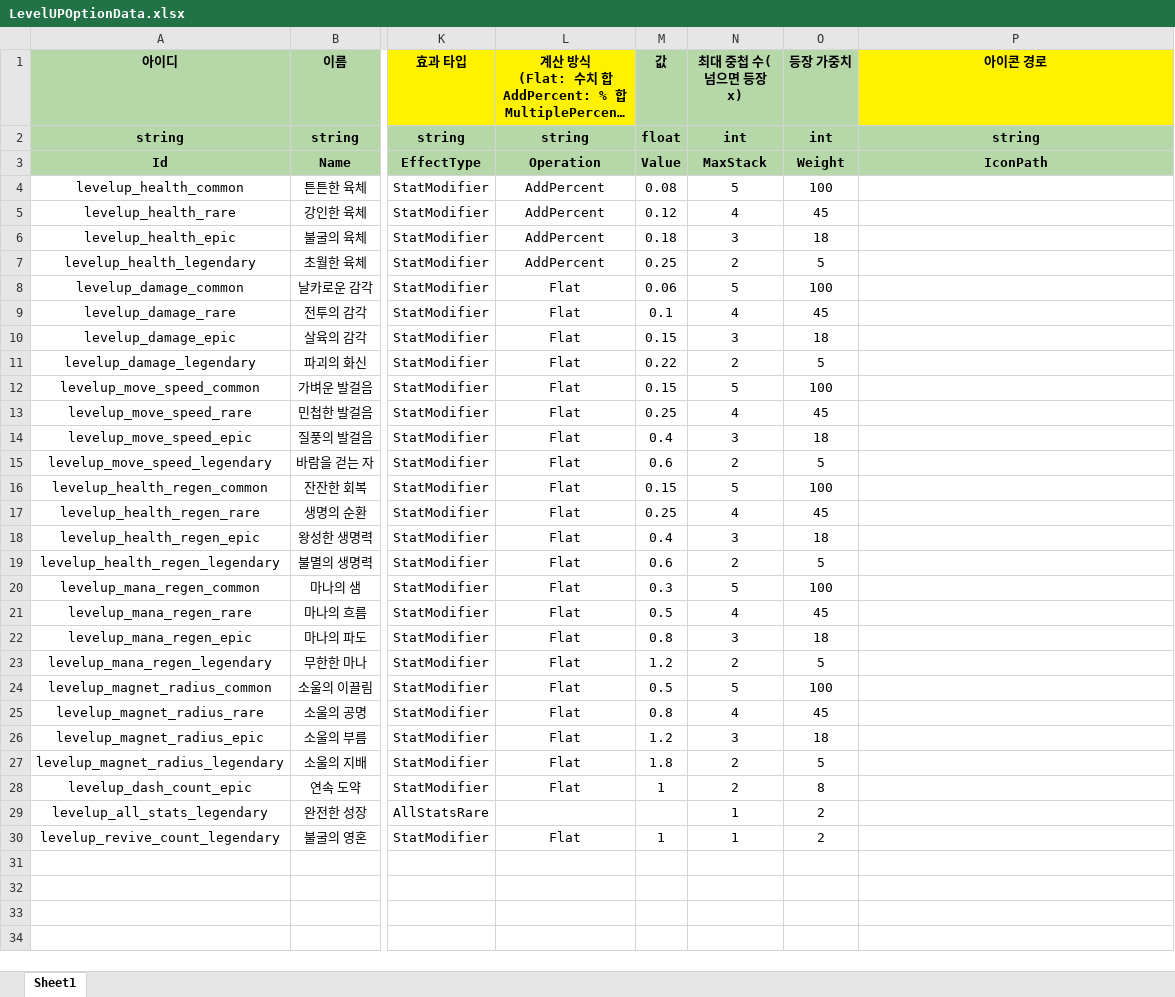
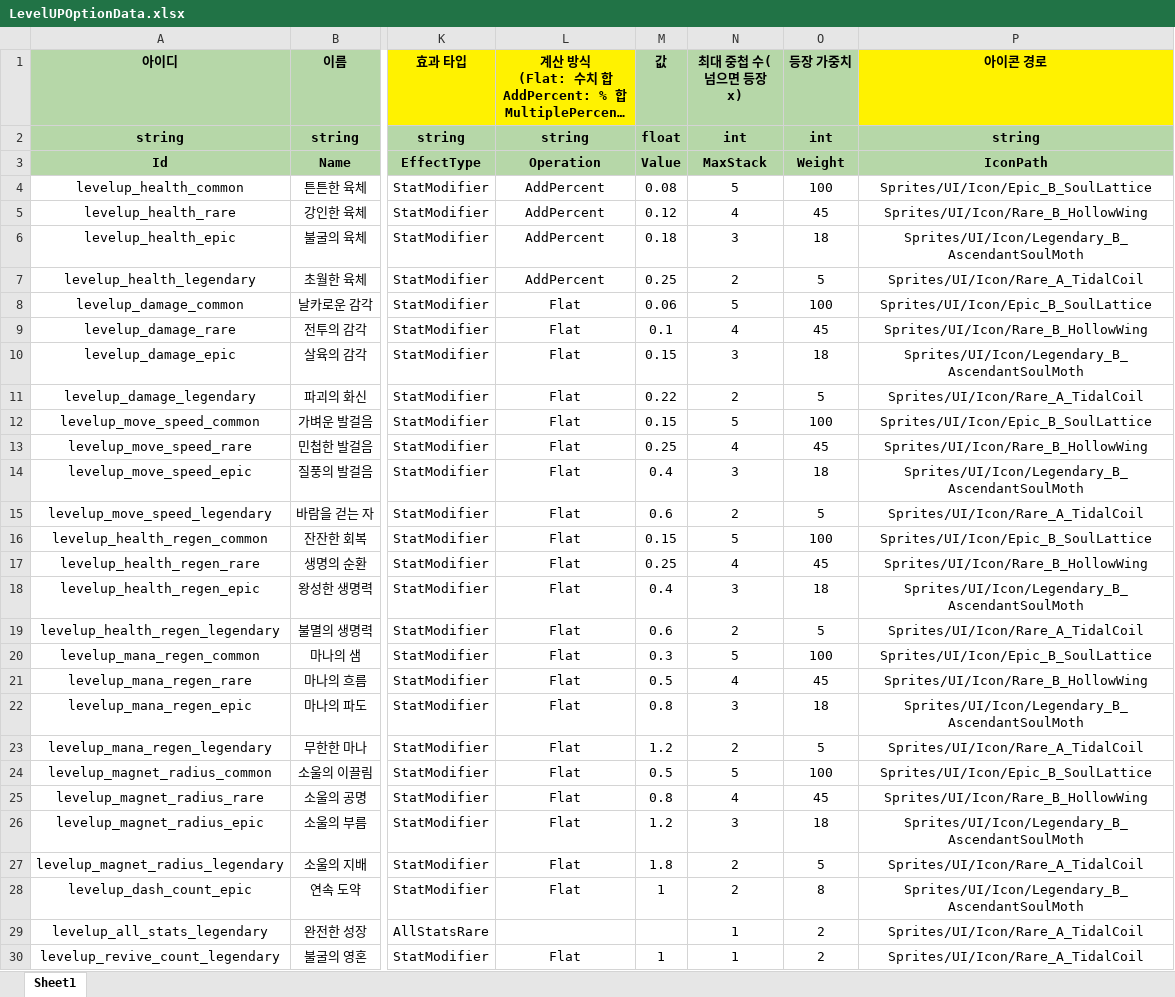
Before and after one commit to 6th-July-Team/WanderSoul, an Excel workbook: JsonConverter/ExcelFiles/LevelUPOptionData.xlsx, sheet Sheet1, drawn as a sheet; only a part is shown, gaps mark what is left out; long unchanged cells end in …; values as stored, in another font and other column widths than the file's, no borders; charts and pictures not drawn; the diff names each change by its address in the sheet, - before the commit and + after, or states it on an @@ line.

```diff
--- a/JsonConverter/ExcelFiles/LevelUPOptionData.xlsx (sheet Sheet1)
+++ b/JsonConverter/ExcelFiles/LevelUPOptionData.xlsx (sheet Sheet1)
-P4 (아이콘 경로): (empty)
+P4 (아이콘 경로): Sprites/UI/Icon/Epic_B_SoulLattice
-P5 (아이콘 경로): (empty)
+P5 (아이콘 경로): Sprites/UI/Icon/Rare_B_HollowWing
-P6 (아이콘 경로): (empty)
+P6 (아이콘 경로): Sprites/UI/Icon/Legendary_B_AscendantSoulMoth
-P7 (아이콘 경로): (empty)
+P7 (아이콘 경로): Sprites/UI/Icon/Rare_A_TidalCoil
-P8 (아이콘 경로): (empty)
+P8 (아이콘 경로): Sprites/UI/Icon/Epic_B_SoulLattice
-P9 (아이콘 경로): (empty)
+P9 (아이콘 경로): Sprites/UI/Icon/Rare_B_HollowWing
-P10 (아이콘 경로): (empty)
+P10 (아이콘 경로): Sprites/UI/Icon/Legendary_B_AscendantSoulMoth
-P11 (아이콘 경로): (empty)
+P11 (아이콘 경로): Sprites/UI/Icon/Rare_A_TidalCoil
-P12 (아이콘 경로): (empty)
+P12 (아이콘 경로): Sprites/UI/Icon/Epic_B_SoulLattice
-P13 (아이콘 경로): (empty)
+P13 (아이콘 경로): Sprites/UI/Icon/Rare_B_HollowWing
-P14 (아이콘 경로): (empty)
+P14 (아이콘 경로): Sprites/UI/Icon/Legendary_B_AscendantSoulMoth
-P15 (아이콘 경로): (empty)
+P15 (아이콘 경로): Sprites/UI/Icon/Rare_A_TidalCoil
-P16 (아이콘 경로): (empty)
+P16 (아이콘 경로): Sprites/UI/Icon/Epic_B_SoulLattice
-P17 (아이콘 경로): (empty)
+P17 (아이콘 경로): Sprites/UI/Icon/Rare_B_HollowWing
-P18 (아이콘 경로): (empty)
+P18 (아이콘 경로): Sprites/UI/Icon/Legendary_B_AscendantSoulMoth
-P19 (아이콘 경로): (empty)
+P19 (아이콘 경로): Sprites/UI/Icon/Rare_A_TidalCoil
-P20 (아이콘 경로): (empty)
+P20 (아이콘 경로): Sprites/UI/Icon/Epic_B_SoulLattice
-P21 (아이콘 경로): (empty)
+P21 (아이콘 경로): Sprites/UI/Icon/Rare_B_HollowWing
-P22 (아이콘 경로): (empty)
+P22 (아이콘 경로): Sprites/UI/Icon/Legendary_B_AscendantSoulMoth
-P23 (아이콘 경로): (empty)
+P23 (아이콘 경로): Sprites/UI/Icon/Rare_A_TidalCoil
-P24 (아이콘 경로): (empty)
+P24 (아이콘 경로): Sprites/UI/Icon/Epic_B_SoulLattice
-P25 (아이콘 경로): (empty)
+P25 (아이콘 경로): Sprites/UI/Icon/Rare_B_HollowWing
-P26 (아이콘 경로): (empty)
+P26 (아이콘 경로): Sprites/UI/Icon/Legendary_B_AscendantSoulMoth
-P27 (아이콘 경로): (empty)
+P27 (아이콘 경로): Sprites/UI/Icon/Rare_A_TidalCoil
-P28 (아이콘 경로): (empty)
+P28 (아이콘 경로): Sprites/UI/Icon/Legendary_B_AscendantSoulMoth
-P29:P30 (아이콘 경로): (empty)
+P29:P30 (아이콘 경로): Sprites/UI/Icon/Rare_A_TidalCoil
```
Also changed, not shown: charts or pictures, 29 other files.
